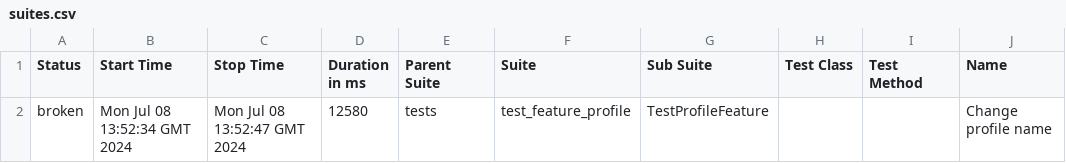
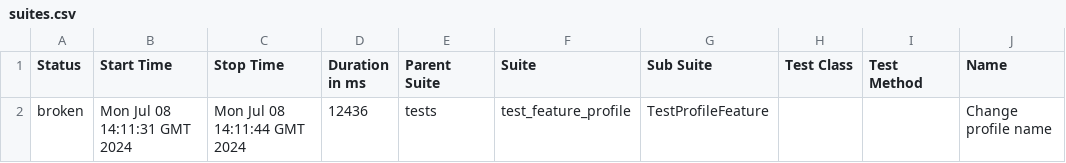
Before and after one commit to ValeriuBirladeanu/LiveCoding, a CSV file: data/suites.csv, drawn as a sheet; only a part is shown; the diff names each change by its address in the sheet, - before the commit and + after, or states it on an @@ line.

```diff
--- a/data/suites.csv
+++ b/data/suites.csv
-B2 (Start Time): Mon Jul 08 13:52:34 GMT 2024
+B2 (Start Time): Mon Jul 08 14:11:31 GMT 2024
-C2 (Stop Time): Mon Jul 08 13:52:47 GMT 2024
+C2 (Stop Time): Mon Jul 08 14:11:44 GMT 2024
-D2 (Duration in ms): 12580
+D2 (Duration in ms): 12436
```
Also changed, not shown: 22 other files.
